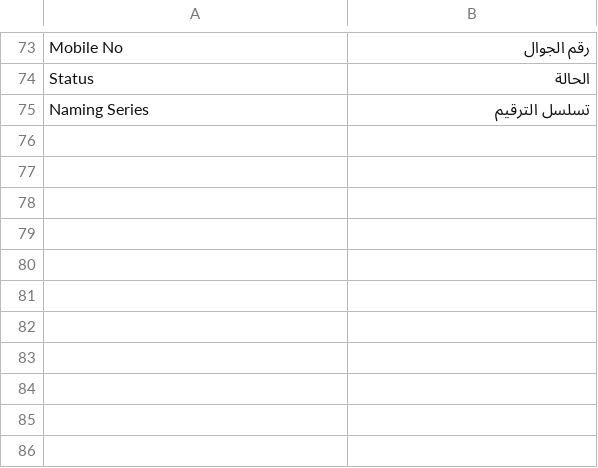
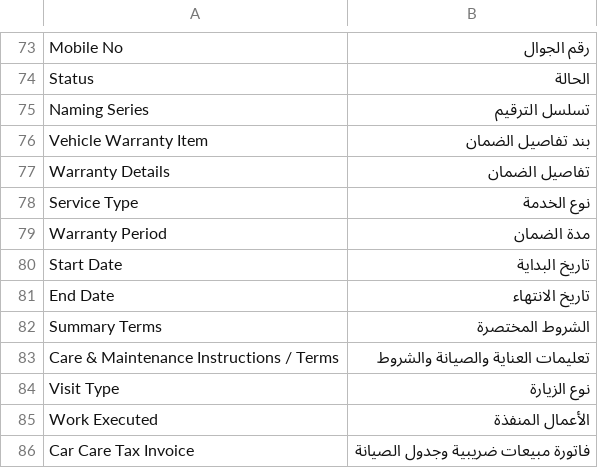
Before and after one commit to Mubtkir-ERP/mu_car_care, a CSV file: mu_car_care/translations/ar.csv, drawn as a sheet; only a part is shown, gaps mark what is left out; the diff names each change by its address in the sheet, - before the commit and + after, or states it on an @@ line.

Commit message:
feat(print-format): add 2-page tax invoice & maintenance schedule format, warranty child table, and terms repositioning

```diff
--- a/mu_car_care/translations/ar.csv
+++ b/mu_car_care/translations/ar.csv
+row 76: Vehicle Warranty Item | بند تفاصيل الضمان
+row 77: Warranty Details | تفاصيل الضمان
+row 78: Service Type | نوع الخدمة
+row 79: Warranty Period | مدة الضمان
+row 80: Start Date | تاريخ البداية
+row 81: End Date | تاريخ الانتهاء
+row 82: Summary Terms | الشروط المختصرة
+row 83: Care & Maintenance Instructions / Terms | تعليمات العناية والصيانة والشروط
+row 84: Visit Type | نوع الزيارة
+row 85: Work Executed | الأعمال المنفذة
+row 86: Car Care Tax Invoice | فاتورة مبيعات ضريبية وجدول الصيانة
```
Also changed, not shown: 14 other files.
